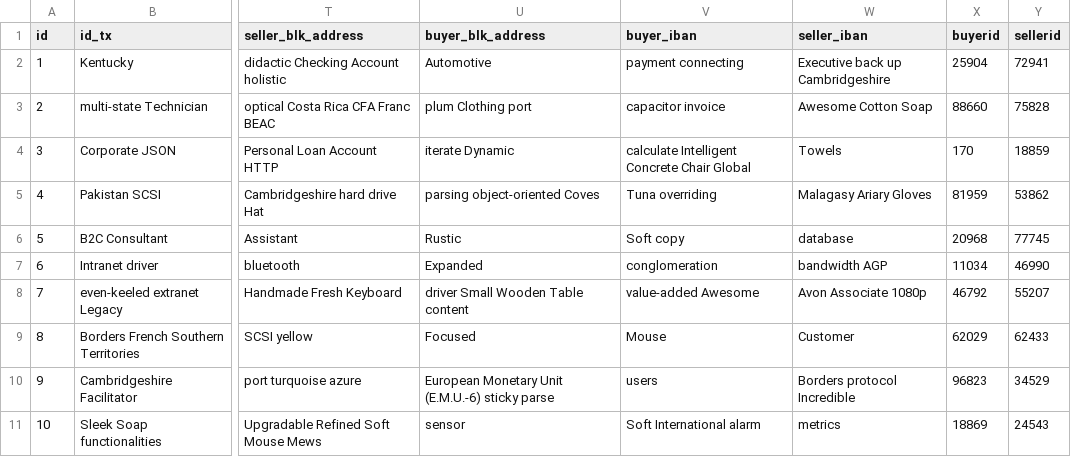
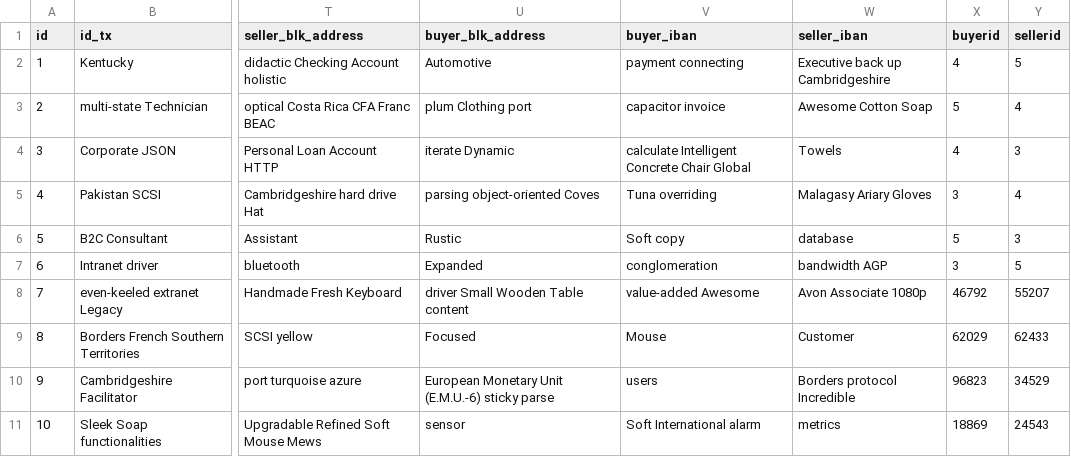
Before and after one commit to ky213/sto-marketplace, a CSV file: src/main/resources/config/liquibase/fake-data/transaction.csv, drawn as a sheet; only a part is shown, gaps mark what is left out; the diff names each change by its address in the sheet, - before the commit and + after, or states it on an @@ line.

Commit message:
- As user i want to see all transaction that i am involve - User should not see transaction that he is not involve - As bank and admin i want to see the list of transactions.

```diff
--- a/src/main/resources/config/liquibase/fake-data/transaction.csv
+++ b/src/main/resources/config/liquibase/fake-data/transaction.csv
-X2 (buyerid): 25904
+X2 (buyerid): 4
-Y2 (sellerid): 72941
+Y2 (sellerid): 5
-X3 (buyerid): 88660
+X3 (buyerid): 5
-Y3 (sellerid): 75828
+Y3 (sellerid): 4
-X4 (buyerid): 170
+X4 (buyerid): 4
-Y4 (sellerid): 18859
+Y4 (sellerid): 3
-X5 (buyerid): 81959
+X5 (buyerid): 3
-Y5 (sellerid): 53862
+Y5 (sellerid): 4
-X6 (buyerid): 20968
+X6 (buyerid): 5
-Y6 (sellerid): 77745
+Y6 (sellerid): 3
-X7 (buyerid): 11034
+X7 (buyerid): 3
-Y7 (sellerid): 46990
+Y7 (sellerid): 5
```
Also changed, not shown: 5 other files.
